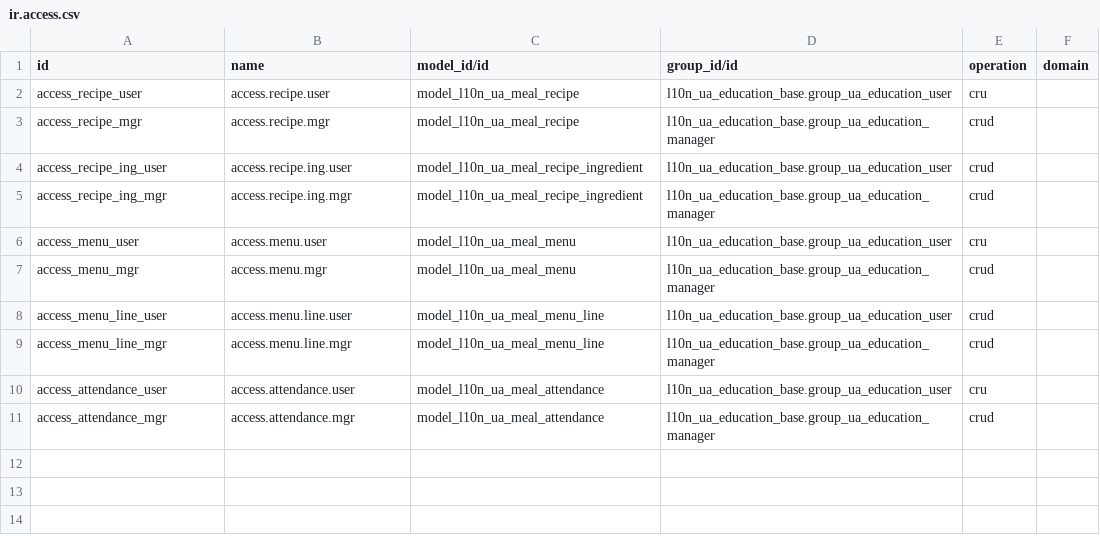
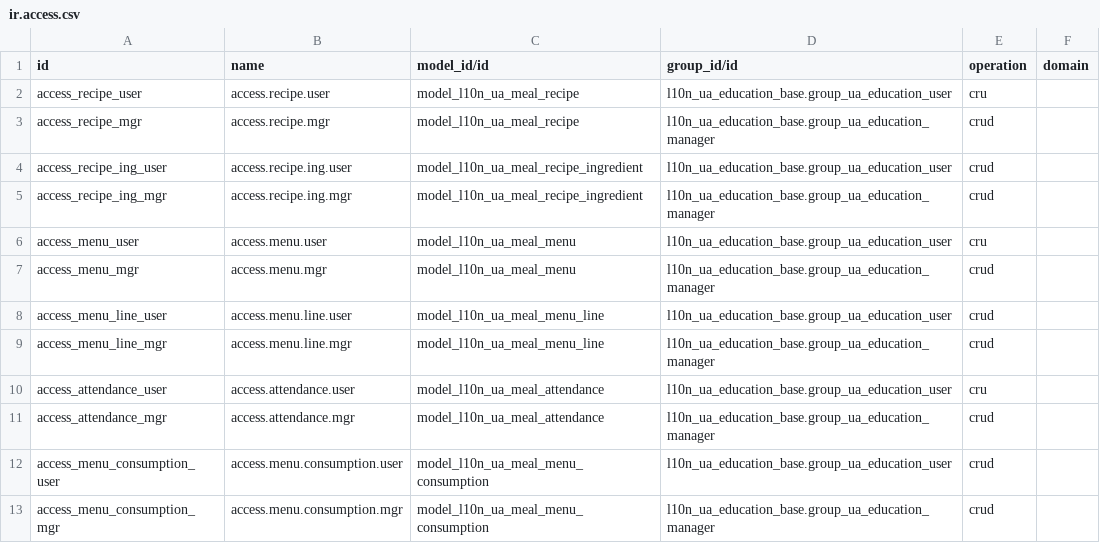
Before and after one commit to NadozirnySvyatoslav/l10n_ua, a CSV file: l10n_ua_education_meals/security/ir.access.csv, drawn as a sheet; the diff names each change by its address in the sheet, - before the commit and + after, or states it on an @@ line.

```diff
--- a/l10n_ua_education_meals/security/ir.access.csv
+++ b/l10n_ua_education_meals/security/ir.access.csv
+row 12: access_menu_consumption_user | access.menu.consumption.user | model_l10n_ua_meal_menu_consumption | l10n_ua_education_base.group_ua_education_user | crud
+row 13: access_menu_consumption_mgr | access.menu.consumption.mgr | model_l10n_ua_meal_menu_consumption | l10n_ua_education_base.group_ua_education_manager | crud
```
Also changed, not shown: 8 other files.
